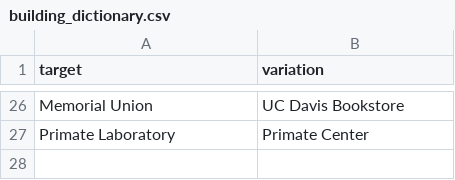
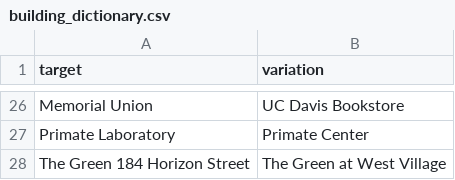
Before and after one commit to datalab-dev/covid_worksite_exposure, a CSV file: data/building_dictionary.csv, drawn as a sheet; only a part is shown, gaps mark what is left out.

Commit message:
add names to building dictionary

```diff
--- a/data/building_dictionary.csv
+++ b/data/building_dictionary.csv
@@ -27 +27,2 @@ Memorial Union,UC Davis Bookstore
 Primate Laboratory,Primate Center
+The Green 184 Horizon Street,The Green at West Village
```
Also changed, not shown: 1 other file.
